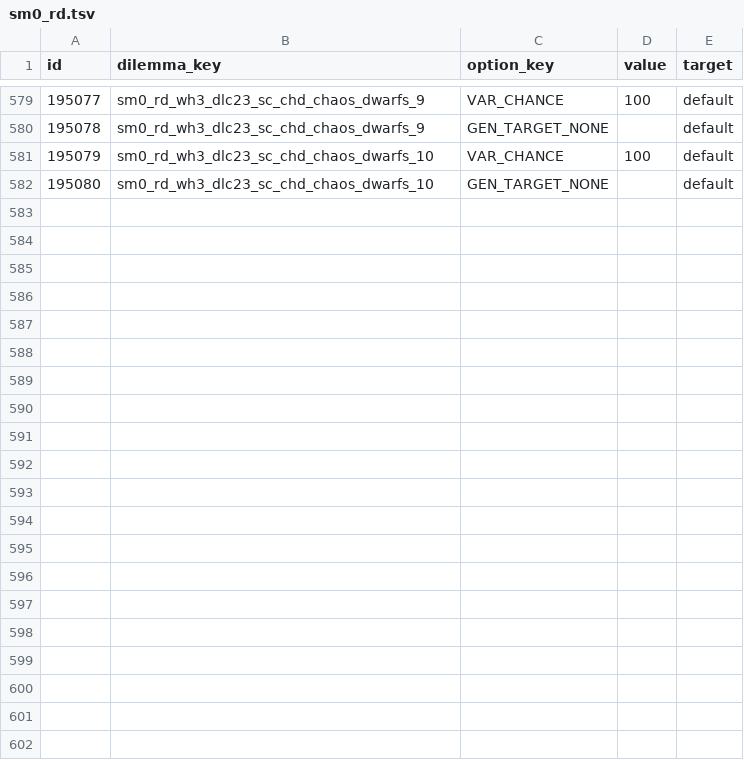
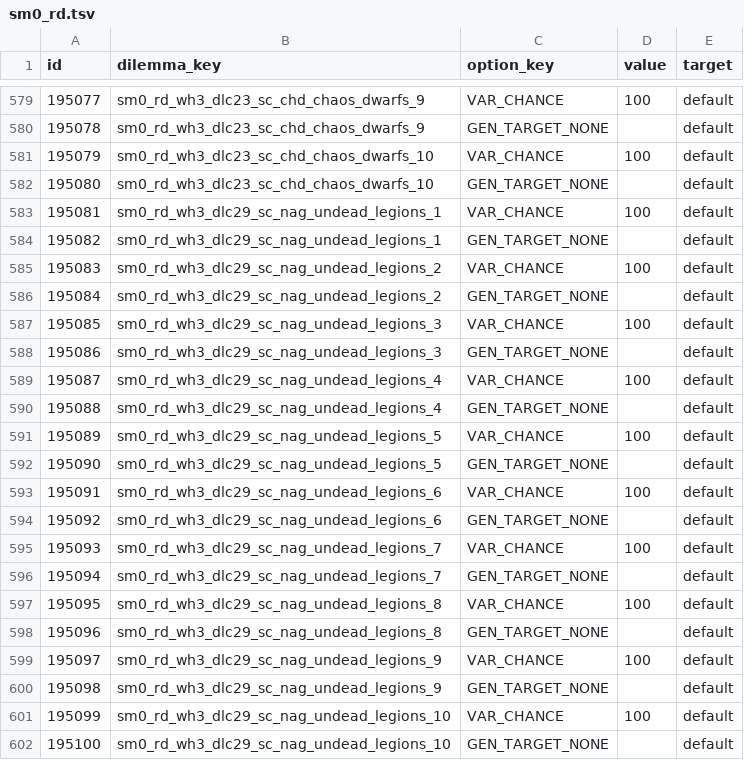
Before and after one commit to sm0kin/TW-Mods, a TSV file: sm0/!RPFM_my_mods/warhammer_3/sm0_recruit_defeated/db/cdir_events_dilemma_option_junctions_tables/sm0_rd.tsv, drawn as a sheet; only a part is shown, gaps mark what is left out.

```diff
--- a/sm0/!RPFM_my_mods/warhammer_3/sm0_recruit_defeated/db/cdir_events_dilemma_option_junctions_tables/sm0_rd.tsv
+++ b/sm0/!RPFM_my_mods/warhammer_3/sm0_recruit_defeated/db/cdir_events_dilemma_option_junctions_tables/sm0_rd.tsv
@@ -582 +582,21 @@ id	dilemma_key	option_key	value	target
 195080	sm0_rd_wh3_dlc23_sc_chd_chaos_dwarfs_10	GEN_TARGET_NONE		default
+195081	sm0_rd_wh3_dlc29_sc_nag_undead_legions_1	VAR_CHANCE	100	default
+195082	sm0_rd_wh3_dlc29_sc_nag_undead_legions_1	GEN_TARGET_NONE		default
+195083	sm0_rd_wh3_dlc29_sc_nag_undead_legions_2	VAR_CHANCE	100	default
+195084	sm0_rd_wh3_dlc29_sc_nag_undead_legions_2	GEN_TARGET_NONE		default
+195085	sm0_rd_wh3_dlc29_sc_nag_undead_legions_3	VAR_CHANCE	100	default
+195086	sm0_rd_wh3_dlc29_sc_nag_undead_legions_3	GEN_TARGET_NONE		default
+195087	sm0_rd_wh3_dlc29_sc_nag_undead_legions_4	VAR_CHANCE	100	default
+195088	sm0_rd_wh3_dlc29_sc_nag_undead_legions_4	GEN_TARGET_NONE		default
+195089	sm0_rd_wh3_dlc29_sc_nag_undead_legions_5	VAR_CHANCE	100	default
+195090	sm0_rd_wh3_dlc29_sc_nag_undead_legions_5	GEN_TARGET_NONE		default
+195091	sm0_rd_wh3_dlc29_sc_nag_undead_legions_6	VAR_CHANCE	100	default
+195092	sm0_rd_wh3_dlc29_sc_nag_undead_legions_6	GEN_TARGET_NONE		default
+195093	sm0_rd_wh3_dlc29_sc_nag_undead_legions_7	VAR_CHANCE	100	default
+195094	sm0_rd_wh3_dlc29_sc_nag_undead_legions_7	GEN_TARGET_NONE		default
+195095	sm0_rd_wh3_dlc29_sc_nag_undead_legions_8	VAR_CHANCE	100	default
+195096	sm0_rd_wh3_dlc29_sc_nag_undead_legions_8	GEN_TARGET_NONE		default
+195097	sm0_rd_wh3_dlc29_sc_nag_undead_legions_9	VAR_CHANCE	100	default
+195098	sm0_rd_wh3_dlc29_sc_nag_undead_legions_9	GEN_TARGET_NONE		default
+195099	sm0_rd_wh3_dlc29_sc_nag_undead_legions_10	VAR_CHANCE	100	default
+195100	sm0_rd_wh3_dlc29_sc_nag_undead_legions_10	GEN_TARGET_NONE		default
```
Also changed, not shown: sm0/!RPFM_my_mods/warhammer_3/sm0_recruit_defeated/db/cdir_events_dilemma_choice_details_tables/sm0_rd.tsv, sm0/!RPFM_my_mods/warhammer_3/sm0_recruit_defeated/db/cdir_events_dilemma_payloads_tables/sm0_rd.tsv, 6 other files.
